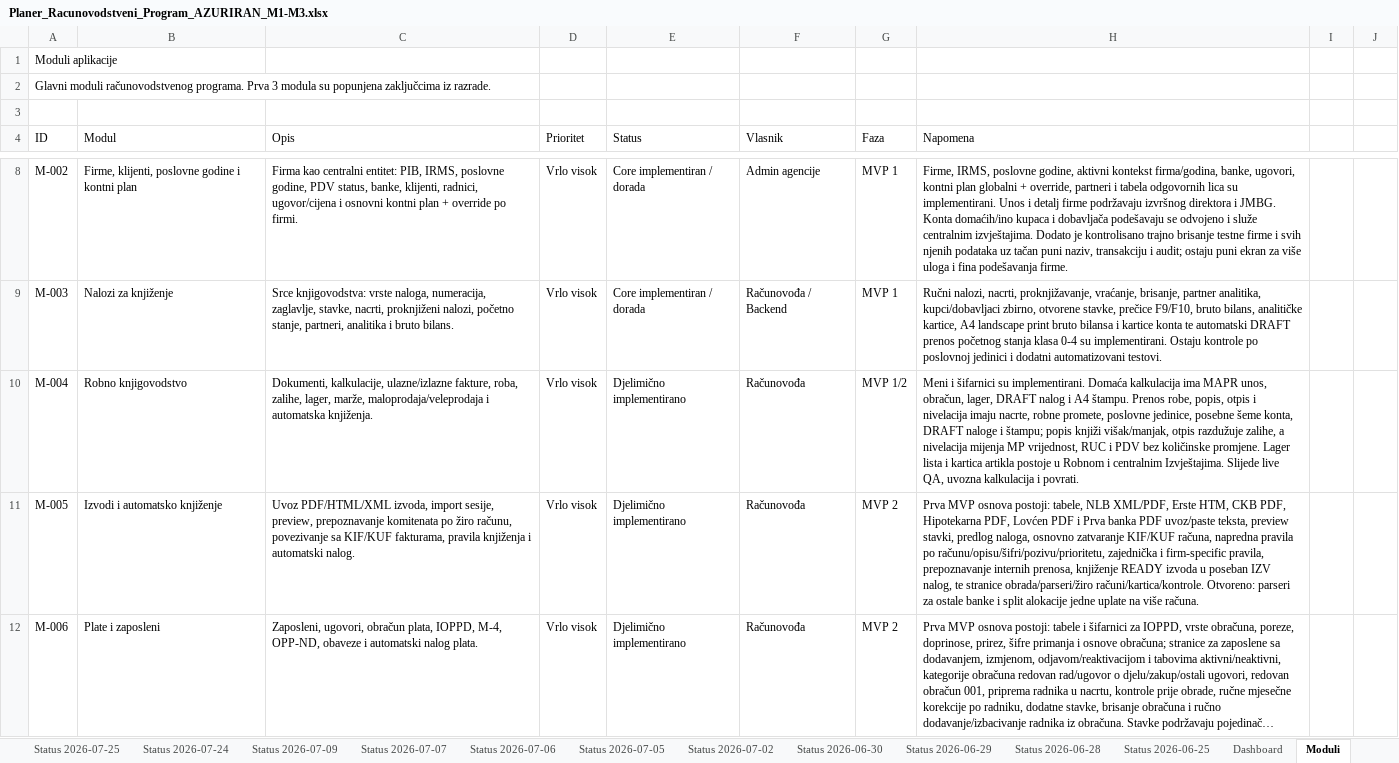
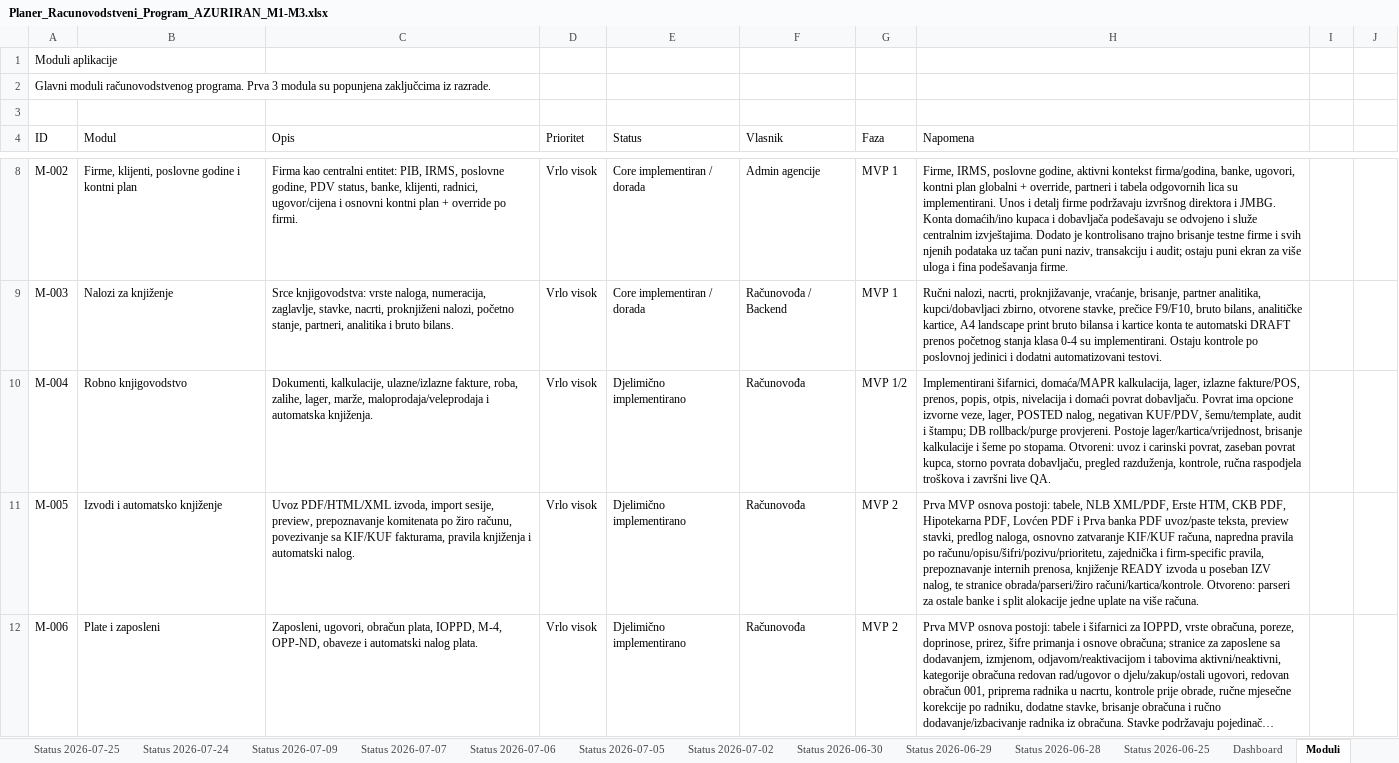
Before and after one commit to zeljkobar/knjigovodstvoonline, an Excel workbook: zadaci/Planer_Racunovodstveni_Program_AZURIRAN_M1-M3.xlsx, sheet Moduli, drawn as a sheet; only a part is shown, gaps mark what is left out; long unchanged cells end in …; values as stored, in another font and other column widths than the file's, no borders; the diff names each change by its address in the sheet, - before the commit and + after, or states it on an @@ line.

Commit message:
Dodaj povrat dobavljacu, dnevnik knjizenja i stampu pregleda

```diff
--- a/zadaci/Planer_Racunovodstveni_Program_AZURIRAN_M1-M3.xlsx (sheet Moduli)
+++ b/zadaci/Planer_Racunovodstveni_Program_AZURIRAN_M1-M3.xlsx (sheet Moduli)
-H10 (Napomena): Meni i šifarnici su implementirani. Domaća kalkulacija ima MAPR unos, obračun, lager, DRAFT nalog i A4 štampu. Prenos robe, popis, otpis i nivelacija imaju nacrte, robne promete, poslovne jedinice, posebne šeme konta, DRAFT naloge i štampu; popis knjiži višak/manjak, otpis razdužuje zalihe, a nivelacija mijenja MP vrijednost, RUC i PDV bez količinske promjene. Lager lista i kartica artikla postoje u Robnom i centralnim Izvještajima. Slijede live QA, uvozna kalkulacija i povrati.
+H10 (Napomena): Implementirani šifarnici, domaća/MAPR kalkulacija, lager, izlazne fakture/POS, prenos, popis, otpis, nivelacija i domaći povrat dobavljaču. Povrat ima opcione izvorne veze, lager, POSTED nalog, negativan KUF/PDV, šemu/template, audit i štampu; DB rollback/purge provjereni. Postoje lager/kartica/vrijednost, brisanje kalkulacije i šeme po stopama. Otvoreni: uvoz i carinski povrat, zaseban povrat kupca, storno povrata dobavljaču, pregled razduženja, kontrole, ručna raspodjela troškova i završni live QA.
```
Also changed, not shown: sheet Funkcionalnosti, 57 other files.
